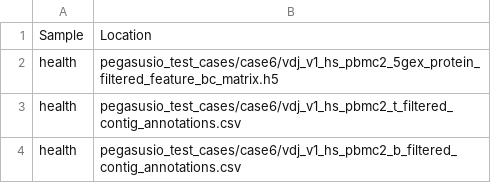
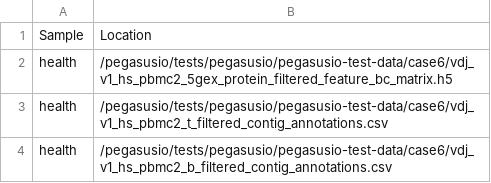
Before and after one commit to klarman-cell-observatory/pegasusio-test-data, a CSV file: case6/count_matrix.csv, drawn as a sheet.

Commit message:
change file locations in sample sheets

```diff
--- a/case6/count_matrix.csv
+++ b/case6/count_matrix.csv
@@ -1,4 +1,4 @@
 Sample,Location
-health,pegasusio_test_cases/case6/vdj_v1_hs_pbmc2_5gex_protein_filtered_feature_bc_matrix.h5
-health,pegasusio_test_cases/case6/vdj_v1_hs_pbmc2_t_filtered_contig_annotations.csv
-health,pegasusio_test_cases/case6/vdj_v1_hs_pbmc2_b_filtered_contig_annotations.csv
+health,/pegasusio/tests/pegasusio/pegasusio-test-data/case6/vdj_v1_hs_pbmc2_5gex_protein_filtered_feature_bc_matrix.h5
+health,/pegasusio/tests/pegasusio/pegasusio-test-data/case6/vdj_v1_hs_pbmc2_t_filtered_contig_annotations.csv
+health,/pegasusio/tests/pegasusio/pegasusio-test-data/case6/vdj_v1_hs_pbmc2_b_filtered_contig_annotations.csv
```
Also changed, not shown: case7/count_matrix.csv, 2 other files.
